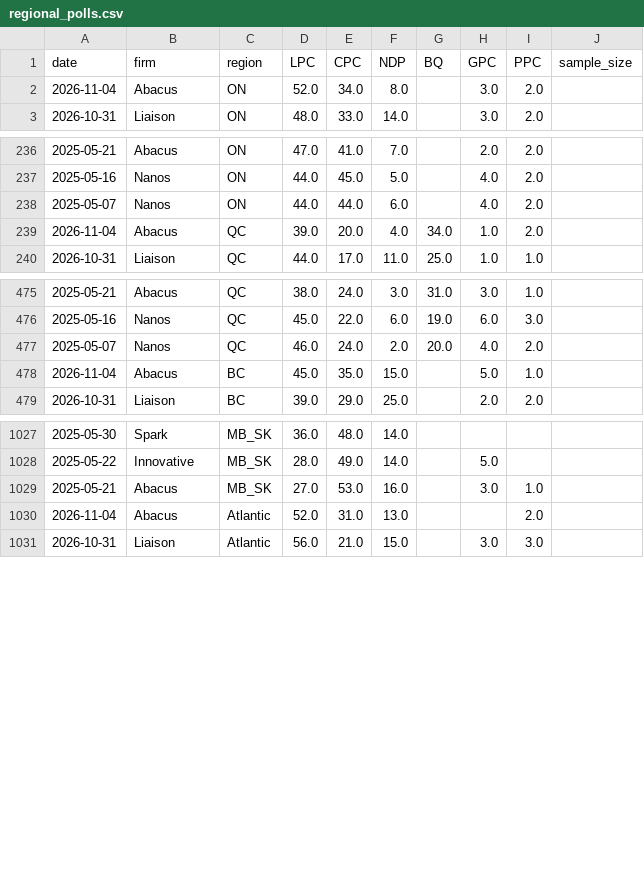
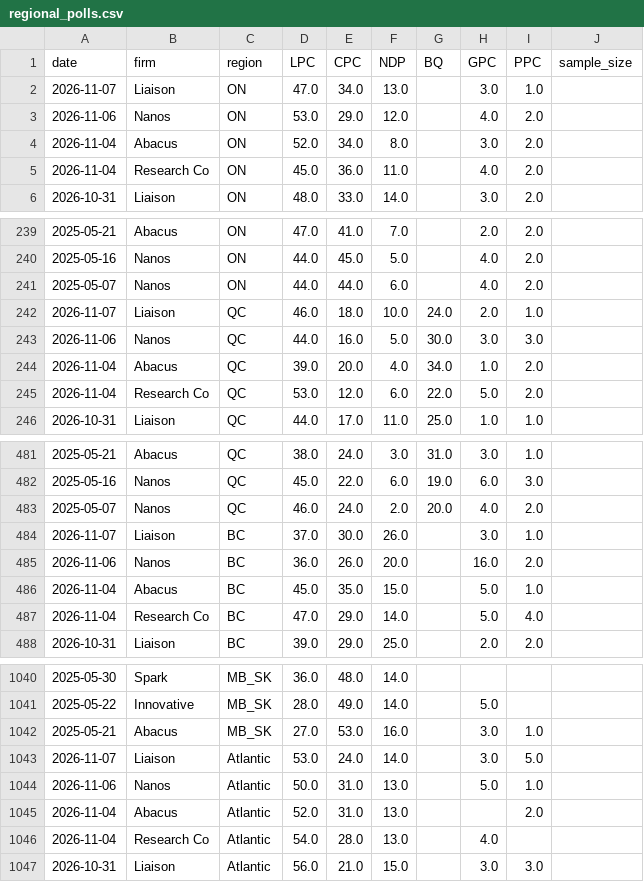
Before and after one commit to SpareRow/CdnPollingModel, a CSV file: regional_polls.csv, drawn as a sheet; only a part is shown, gaps mark what is left out; the diff covers the shown part only.

```diff
--- a/regional_polls.csv
+++ b/regional_polls.csv
@@ -1,3 +1,6 @@
 date,firm,region,LPC,CPC,NDP,BQ,GPC,PPC,sample_size
+2026-11-07,Liaison,ON,47.0,34.0,13.0,,3.0,1.0,
+2026-11-06,Nanos,ON,53.0,29.0,12.0,,4.0,2.0,
 2026-11-04,Abacus,ON,52.0,34.0,8.0,,3.0,2.0,
+2026-11-04,Research Co,ON,45.0,36.0,11.0,,4.0,2.0,
 2026-10-31,Liaison,ON,48.0,33.0,14.0,,3.0,2.0,
@@ -238,3 +241,6 @@ date,firm,region,LPC,CPC,NDP,BQ,GPC,PPC,sample_size
 2025-05-07,Nanos,ON,44.0,44.0,6.0,,4.0,2.0,
+2026-11-07,Liaison,QC,46.0,18.0,10.0,24.0,2.0,1.0,
+2026-11-06,Nanos,QC,44.0,16.0,5.0,30.0,3.0,3.0,
 2026-11-04,Abacus,QC,39.0,20.0,4.0,34.0,1.0,2.0,
+2026-11-04,Research Co,QC,53.0,12.0,6.0,22.0,5.0,2.0,
 2026-10-31,Liaison,QC,44.0,17.0,11.0,25.0,1.0,1.0,
@@ -477,3 +483,6 @@ date,firm,region,LPC,CPC,NDP,BQ,GPC,PPC,sample_size
 2025-05-07,Nanos,QC,46.0,24.0,2.0,20.0,4.0,2.0,
+2026-11-07,Liaison,BC,37.0,30.0,26.0,,3.0,1.0,
+2026-11-06,Nanos,BC,36.0,26.0,20.0,,16.0,2.0,
 2026-11-04,Abacus,BC,45.0,35.0,15.0,,5.0,1.0,
+2026-11-04,Research Co,BC,47.0,29.0,14.0,,5.0,4.0,
 2026-10-31,Liaison,BC,39.0,29.0,25.0,,2.0,2.0,
@@ -1029,3 +1042,6 @@ date,firm,region,LPC,CPC,NDP,BQ,GPC,PPC,sample_size
 2025-05-21,Abacus,MB_SK,27.0,53.0,16.0,,3.0,1.0,
+2026-11-07,Liaison,Atlantic,53.0,24.0,14.0,,3.0,5.0,
+2026-11-06,Nanos,Atlantic,50.0,31.0,13.0,,5.0,1.0,
 2026-11-04,Abacus,Atlantic,52.0,31.0,13.0,,,2.0,
+2026-11-04,Research Co,Atlantic,54.0,28.0,13.0,,4.0,,
 2026-10-31,Liaison,Atlantic,56.0,21.0,15.0,,3.0,3.0,
```
Also changed, not shown: 4 added rows elsewhere in this file, qc/polling_average.csv, qc/seat_history.csv, 18 other files.
